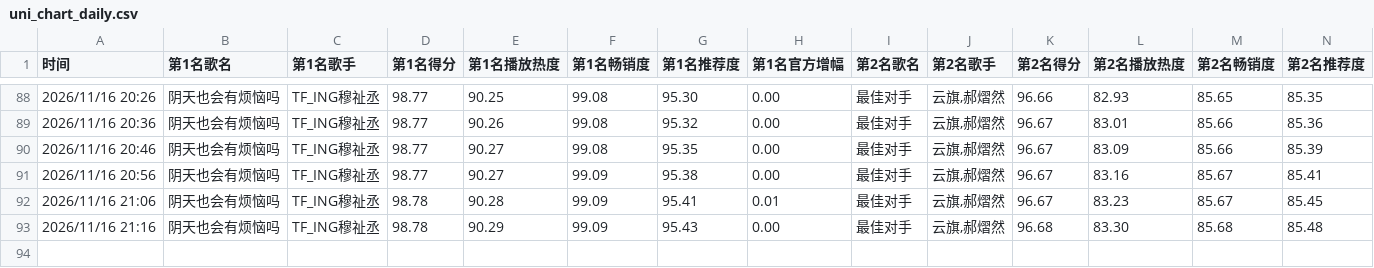
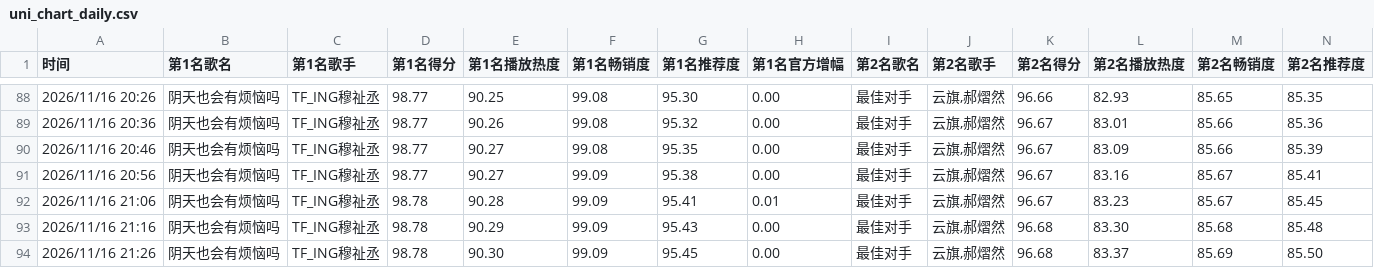
Before and after one commit to haanhaanL/uni-chart-data, a CSV file: uni_chart_daily.csv, drawn as a sheet; only a part is shown, gaps mark what is left out; rows hold the shown columns only; the diff names each change by its address in the sheet, - before the commit and + after, or states it on an @@ line.

```diff
--- a/uni_chart_daily.csv
+++ b/uni_chart_daily.csv
+row 94: 2026/11/16 21:26 | 阴天也会有烦恼吗 | TF_ING穆祉丞 | 98.78 | 90.30 | 99.09 | 95.45 | 0.00 | 最佳对手 | 云旗,郝熠然 | 96.68 | 83.37 | 85.69 | 85.50
```
Also changed, not shown: uni_chart_weekly.csv.
